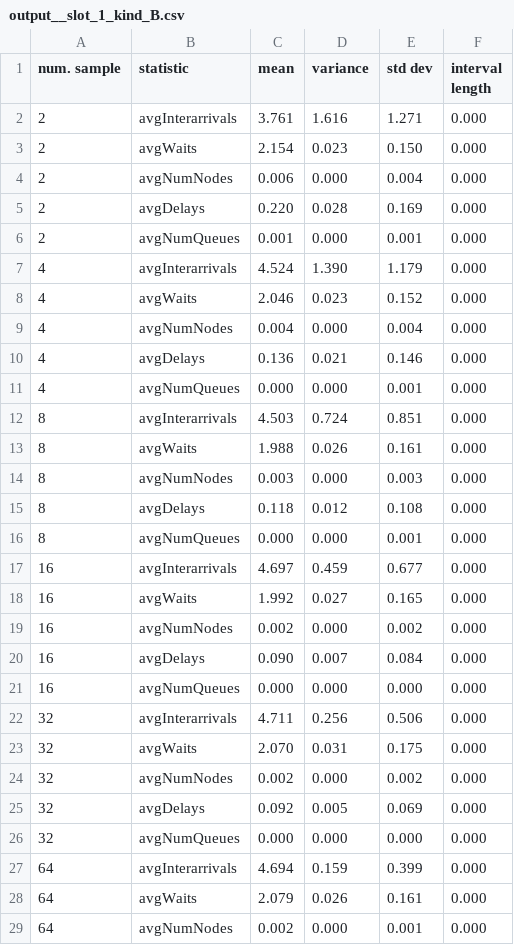
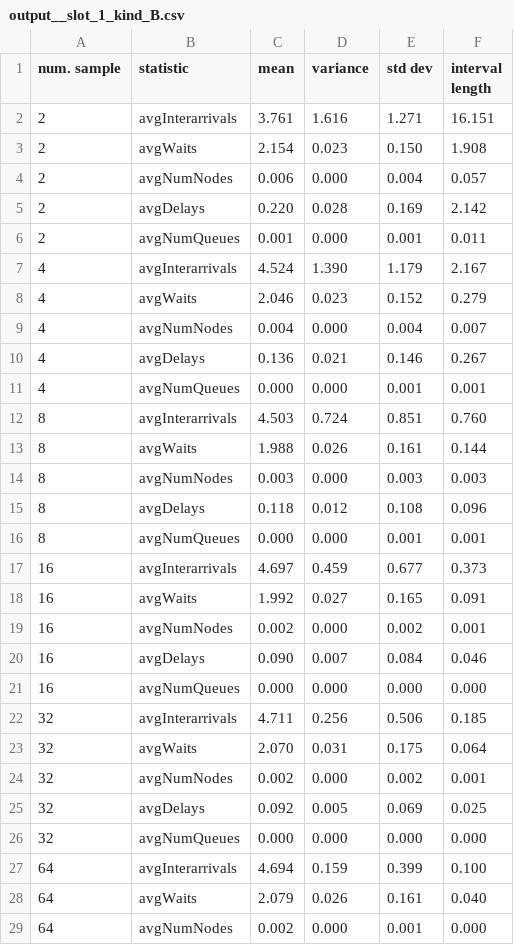
Before and after one commit to lucaMastro/PMCSN-simulation, a CSV file: output/output__slot_1_kind_B.csv, drawn as a sheet; only a part is shown; the diff covers the shown part only.

```diff
--- a/output/output__slot_1_kind_B.csv
+++ b/output/output__slot_1_kind_B.csv
@@ -1,29 +1,29 @@
 num. sample,statistic,mean,variance,std dev,interval length
-2,avgInterarrivals,3.761,1.616,1.271,0.000
-2,avgWaits,2.154,0.023,0.150,0.000
-2,avgNumNodes,0.006,0.000,0.004,0.000
-2,avgDelays,0.220,0.028,0.169,0.000
-2,avgNumQueues,0.001,0.000,0.001,0.000
-4,avgInterarrivals,4.524,1.390,1.179,0.000
-4,avgWaits,2.046,0.023,0.152,0.000
-4,avgNumNodes,0.004,0.000,0.004,0.000
-4,avgDelays,0.136,0.021,0.146,0.000
-4,avgNumQueues,0.000,0.000,0.001,0.000
-8,avgInterarrivals,4.503,0.724,0.851,0.000
-8,avgWaits,1.988,0.026,0.161,0.000
-8,avgNumNodes,0.003,0.000,0.003,0.000
-8,avgDelays,0.118,0.012,0.108,0.000
-8,avgNumQueues,0.000,0.000,0.001,0.000
-16,avgInterarrivals,4.697,0.459,0.677,0.000
-16,avgWaits,1.992,0.027,0.165,0.000
-16,avgNumNodes,0.002,0.000,0.002,0.000
-16,avgDelays,0.090,0.007,0.084,0.000
+2,avgInterarrivals,3.761,1.616,1.271,16.151
+2,avgWaits,2.154,0.023,0.150,1.908
+2,avgNumNodes,0.006,0.000,0.004,0.057
+2,avgDelays,0.220,0.028,0.169,2.142
+2,avgNumQueues,0.001,0.000,0.001,0.011
+4,avgInterarrivals,4.524,1.390,1.179,2.167
+4,avgWaits,2.046,0.023,0.152,0.279
+4,avgNumNodes,0.004,0.000,0.004,0.007
+4,avgDelays,0.136,0.021,0.146,0.267
+4,avgNumQueues,0.000,0.000,0.001,0.001
+8,avgInterarrivals,4.503,0.724,0.851,0.760
+8,avgWaits,1.988,0.026,0.161,0.144
+8,avgNumNodes,0.003,0.000,0.003,0.003
+8,avgDelays,0.118,0.012,0.108,0.096
+8,avgNumQueues,0.000,0.000,0.001,0.001
+16,avgInterarrivals,4.697,0.459,0.677,0.373
+16,avgWaits,1.992,0.027,0.165,0.091
+16,avgNumNodes,0.002,0.000,0.002,0.001
+16,avgDelays,0.090,0.007,0.084,0.046
 16,avgNumQueues,0.000,0.000,0.000,0.000
-32,avgInterarrivals,4.711,0.256,0.506,0.000
-32,avgWaits,2.070,0.031,0.175,0.000
-32,avgNumNodes,0.002,0.000,0.002,0.000
-32,avgDelays,0.092,0.005,0.069,0.000
+32,avgInterarrivals,4.711,0.256,0.506,0.185
+32,avgWaits,2.070,0.031,0.175,0.064
+32,avgNumNodes,0.002,0.000,0.002,0.001
+32,avgDelays,0.092,0.005,0.069,0.025
 32,avgNumQueues,0.000,0.000,0.000,0.000
-64,avgInterarrivals,4.694,0.159,0.399,0.000
-64,avgWaits,2.079,0.026,0.161,0.000
+64,avgInterarrivals,4.694,0.159,0.399,0.100
+64,avgWaits,2.079,0.026,0.161,0.040
 64,avgNumNodes,0.002,0.000,0.001,0.000
```
Also changed, not shown: 4 edited cells elsewhere in this file, output/output__slot_0_kind_B.csv, output/output__slot_3_kind_B.csv, 4 other files.
